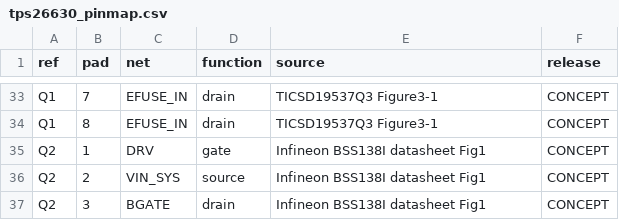
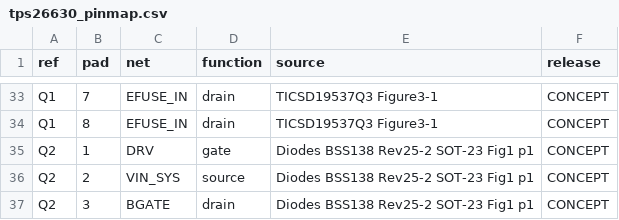
Before and after one commit to czy0126/CZY, a CSV file: hardware/sr_bias_efuse_proposal/tps26630_pinmap.csv, drawn as a sheet; only a part is shown, gaps mark what is left out.

Commit message:
docs(pinmap): cite Diodes BSS138-7-F p1 OEM SOT23 gate source drain pins

```diff
--- a/hardware/sr_bias_efuse_proposal/tps26630_pinmap.csv
+++ b/hardware/sr_bias_efuse_proposal/tps26630_pinmap.csv
@@ -34,4 +34,4 @@ Q1,7,EFUSE_IN,drain,TICSD19537Q3 Figure3-1,CONCEPT
 Q1,8,EFUSE_IN,drain,TICSD19537Q3 Figure3-1,CONCEPT
-Q2,1,DRV,gate,Infineon BSS138I datasheet Fig1,CONCEPT
-Q2,2,VIN_SYS,source,Infineon BSS138I datasheet Fig1,CONCEPT
-Q2,3,BGATE,drain,Infineon BSS138I datasheet Fig1,CONCEPT
+Q2,1,DRV,gate,Diodes BSS138 Rev25-2 SOT-23 Fig1 p1,CONCEPT
+Q2,2,VIN_SYS,source,Diodes BSS138 Rev25-2 SOT-23 Fig1 p1,CONCEPT
+Q2,3,BGATE,drain,Diodes BSS138 Rev25-2 SOT-23 Fig1 p1,CONCEPT
```
